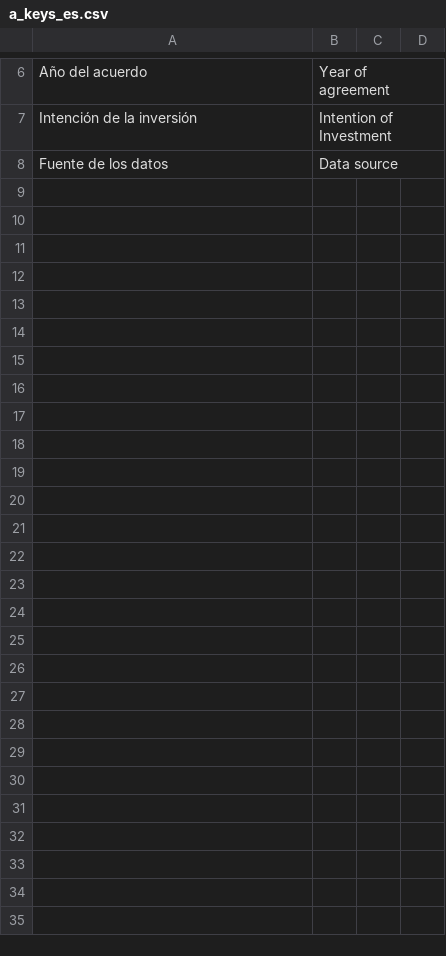
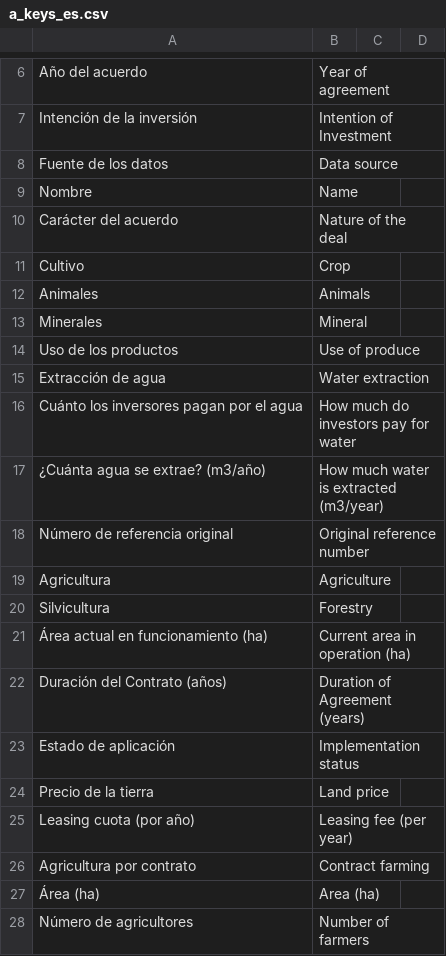
Before and after one commit to CDE-UNIBE/lokp, a CSV file: lmkp/documents/codes/a_keys_es.csv, drawn as a sheet; only a part is shown, gaps mark what is left out; the diff covers the shown part only.

```diff
--- a/lmkp/documents/codes/a_keys_es.csv
+++ b/lmkp/documents/codes/a_keys_es.csv
@@ -8 +8,21 @@ Intención de la inversión;Intention of Investment
 Fuente de los datos;Data source
+Nombre;Name
+Carácter del acuerdo;Nature of the deal
+Cultivo;Crop
+Animales;Animals
+Minerales;Mineral
+Uso de los productos;Use of produce
+Extracción de agua;Water extraction
+Cuánto los inversores pagan por el agua;How much do investors pay for water
+¿Cuánta agua se extrae? (m3/año);How much water is extracted (m3/year)
+Número de referencia original;Original reference number
+Agricultura;Agriculture
+Silvicultura;Forestry
+Área actual en funcionamiento (ha);Current area in operation (ha)
+Duración del Contrato (años);Duration of Agreement (years)
+Estado de aplicación;Implementation status
+Precio de la tierra;Land price
+Leasing cuota (por año);Leasing fee (per year)
+Agricultura por contrato;Contract farming
+Área (ha);Area (ha)
+Número de agricultores;Number of farmers
```
Also changed, not shown: 13 added rows elsewhere in this file, lmkp/documents/codes/a_keys_fr.csv, lmkp/documents/codes/a_values_es.csv, 12 other files.
